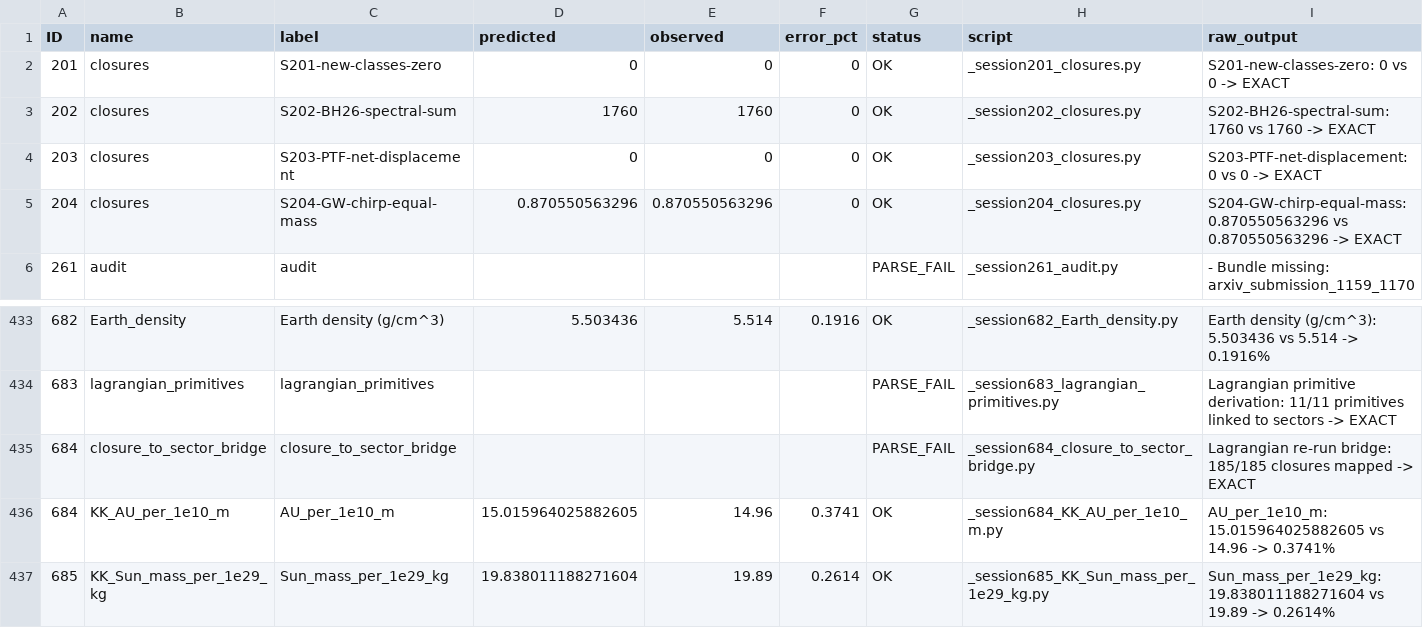
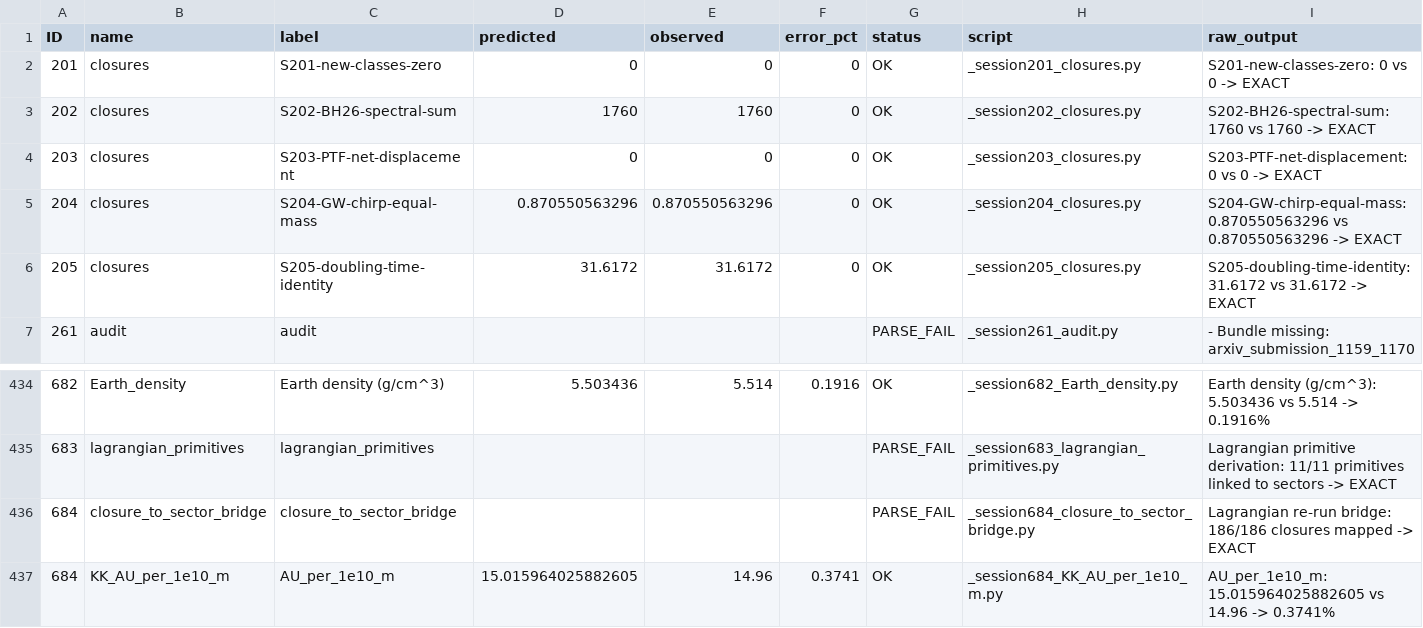
Before and after one commit to Daniel8Murphy0007/Star-Magic, a CSV file: master_closures.csv, drawn as a sheet; only a part is shown, gaps mark what is left out; the shorter side is filled out with more unchanged rows.

Commit message:
S205 backfill: 6/6 EXACT closures + Tier 13 H205 block + PAPER_S205 + PDF (E+/-(t) expansion-erosion, F_{U,Bi}/F_U counter-balance, critical ratio 1/2)

```diff
--- a/master_closures.csv
+++ b/master_closures.csv
@@ -5,2 +5,3 @@ ID,name,label,predicted,observed,error_pct,status,script,raw_output
 204,closures,S204-GW-chirp-equal-mass,0.870550563296,0.870550563296,0,OK,_session204_closures.py,S204-GW-chirp-equal-mass: 0.870550563296 vs 0.870550563296 -> EXACT
+205,closures,S205-doubling-time-identity,31.6172,31.6172,0,OK,_session205_closures.py,S205-doubling-time-identity: 31.6172 vs 31.6172 -> EXACT
 261,audit,audit,,,,PARSE_FAIL,_session261_audit.py,- Bundle missing: arxiv_submission_1159_1170
@@ -434,3 +435,3 @@ ID,name,label,predicted,observed,error_pct,status,script,raw_output
 683,lagrangian_primitives,lagrangian_primitives,,,,PARSE_FAIL,_session683_lagrangian_primitives.py,Lagrangian primitive derivation: 11/11 primitives linked to sectors -> EXACT
-684,closure_to_sector_bridge,closure_to_sector_bridge,,,,PARSE_FAIL,_session684_closure_to_sector_bridge.py,Lagrangian re-run bridge: 185/185 closures mapped -> EXACT
+684,closure_to_sector_bridge,closure_to_sector_bridge,,,,PARSE_FAIL,_session684_closure_to_sector_bridge.py,Lagrangian re-run bridge: 186/186 closures mapped -> EXACT
 684,KK_AU_per_1e10_m,AU_per_1e10_m,15.015964025882605,14.96,0.3741,OK,_session684_KK_AU_per_1e10_m.py,AU_per_1e10_m: 15.015964025882605 vs 14.96 -> 0.3741%
```
Also changed, not shown: sigma_table.csv, 7 other files.
